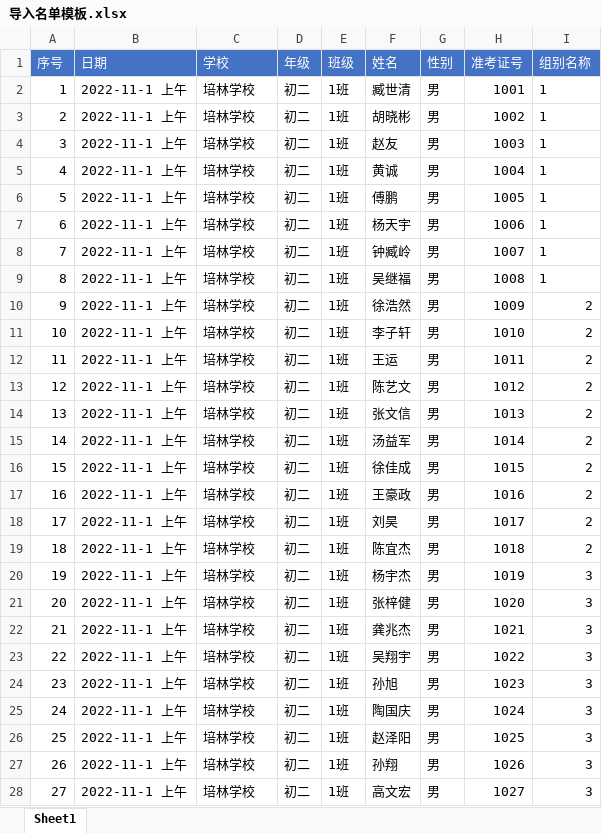
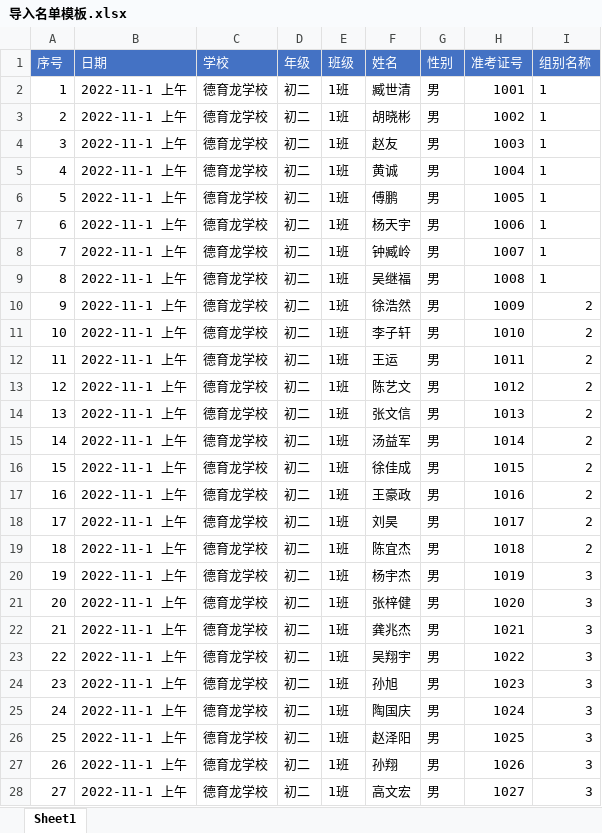
Before and after one commit to ForEverLoveH/LengthCore, an Excel workbook: WeightCore/WeightCore/bin/Debug/模板/导入名单模板.xlsx, sheet Sheet1, drawn as a sheet; only a part is shown; values as stored, in another font and other column widths than the file's, no borders; the diff covers the shown part only; the diff names each change by its address in the sheet, - before the commit and + after, or states it on an @@ line.

```diff
--- a/WeightCore/WeightCore/bin/Debug/模板/导入名单模板.xlsx (sheet Sheet1)
+++ b/WeightCore/WeightCore/bin/Debug/模板/导入名单模板.xlsx (sheet Sheet1)
-C2:C28 (学校): 培林学校
+C2:C28 (学校): 德育龙学校
```
Also changed, not shown: 7 edited cells elsewhere in this sheet, 27 other files.
